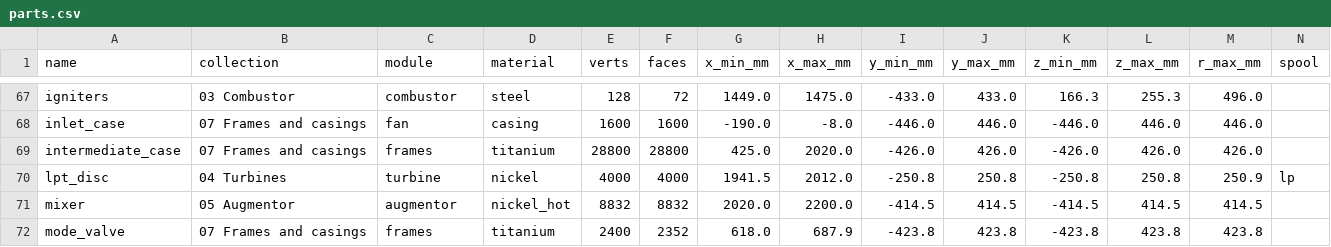
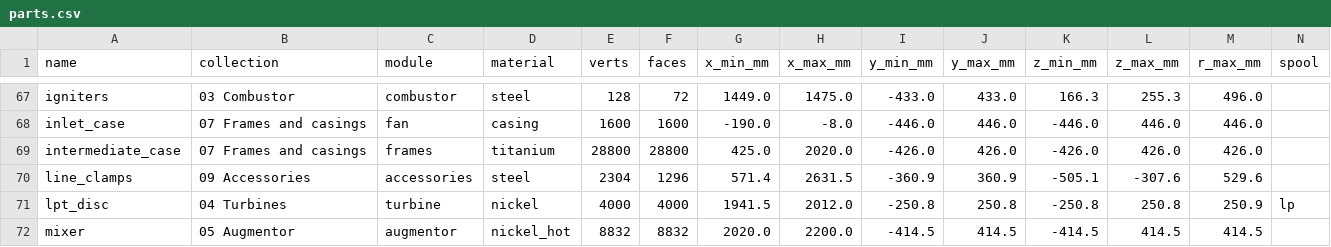
Before and after one commit to krabduke/aether-ax1, a CSV file: build/parts.csv, drawn as a sheet; only a part is shown, gaps mark what is left out; the shorter side is filled out with more unchanged rows; rows hold the shown columns only; the diff names each change by its address in the sheet, - before the commit and + after, or states it on an @@ line.

Commit message:
Hold every line on the case in P-clamps
Each long line -- the hydraulic runs, the main and reheat fuel feeds, the
rear sump's scavenge -- is recorded as it is built, and a P-clamp goes on
it every 300 mm where it runs within reach of the case: a band round the
line on a stand-off foot with a pad on the case, kept off the flanges and
the rings of manifolds.

```diff
--- a/build/parts.csv
+++ b/build/parts.csv
+row 70: line_clamps | 09 Accessories | accessories | steel | 2304 | 1296 | 571.4 | 2631.5 | -360.9 | 360.9 | -505.1 | -307.6 | 529.6
```
Also changed, not shown: 5 other files.
